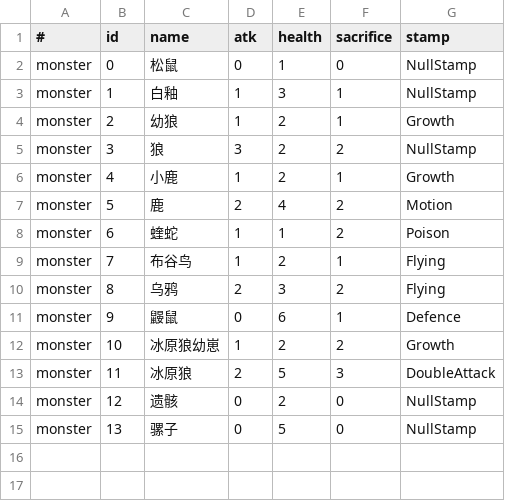
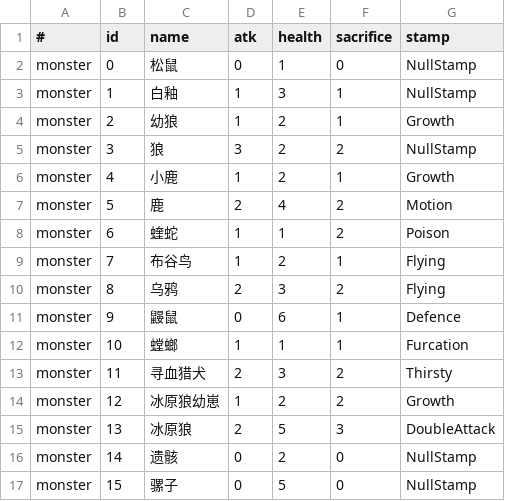
Before and after one commit to Xxwz-J/UnityCardGame, a CSV file: Assets/Datas/CardList.csv, drawn as a sheet.

```diff
--- a/Assets/Datas/CardList.csv
+++ b/Assets/Datas/CardList.csv
@@ -11,5 +11,7 @@ monster,8,乌鸦,2,3,2,Flying
 monster,9,鼹鼠,0,6,1,Defence
-monster,10,冰原狼幼崽,1,2,2,Growth
-monster,11,冰原狼,2,5,3,DoubleAttack
-monster,12,遗骸,0,2,0,NullStamp
-monster,13,骡子,0,5,0,NullStamp
+monster,10,螳螂,1,1,1,Furcation
+monster,11,寻血猎犬,2,3,2,Thirsty
+monster,12,冰原狼幼崽,1,2,2,Growth
+monster,13,冰原狼,2,5,3,DoubleAttack
+monster,14,遗骸,0,2,0,NullStamp
+monster,15,骡子,0,5,0,NullStamp
```
Also changed, not shown: 15 other files.
